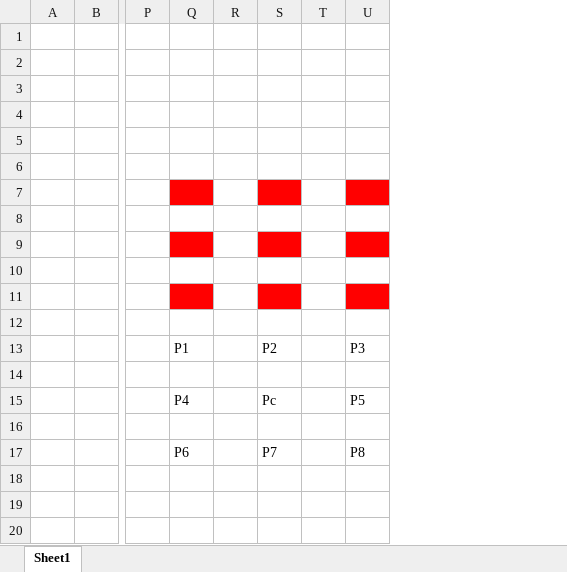
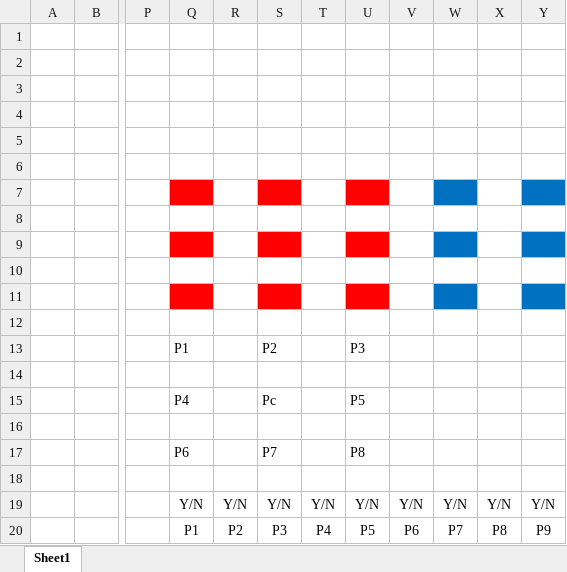
Before and after one commit to goodloop/ISPAlgorithmStudy, an Excel workbook: DPC/新建 Microsoft Excel 工作表.xlsx, sheet Sheet1, drawn as a sheet; only a part is shown, gaps mark what is left out; values as stored, in another font and other column widths than the file's, no borders; removed rows and columns are numbered as before the commit, all else as after; rows hold the shown columns only; the diff names each change by its address in the sheet, - before the commit and + after, or states it on an @@ line.

```diff
--- a/DPC/新建 Microsoft Excel 工作表.xlsx (sheet Sheet1)
+++ b/DPC/新建 Microsoft Excel 工作表.xlsx (sheet Sheet1)
-column R, empty
+column R, empty
-column T, empty
+column T, empty
+column V, empty
+column W, empty
+column X, empty
+column Y, empty
+row 18: (empty)
+row 19:  |  |  | Y/N | Y/N | Y/N | Y/N | Y/N | Y/N | Y/N | Y/N | Y/N
+row 20:  |  |  | P1 | P2 | P3 | P4 | P5 | P6 | P7 | P8 | P9
```
Also changed, not shown: 2 other files.
